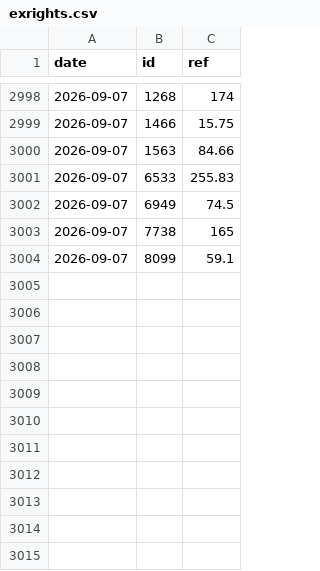
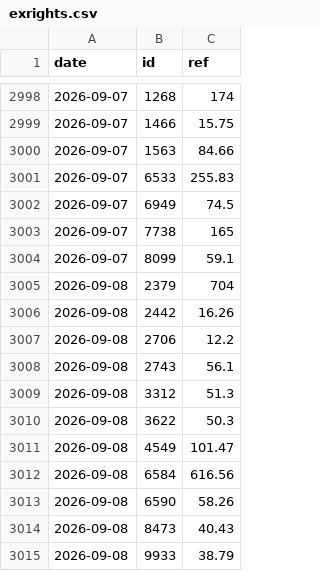
Before and after one commit to user01ju/sector_gainer, a CSV file: data/exrights.csv, drawn as a sheet; only a part is shown, gaps mark what is left out; the diff names each change by its address in the sheet, - before the commit and + after, or states it on an @@ line.

```diff
--- a/data/exrights.csv
+++ b/data/exrights.csv
+row 3005: 2026-09-08 | 2379 | 704
+row 3006: 2026-09-08 | 2442 | 16.26
+row 3007: 2026-09-08 | 2706 | 12.2
+row 3008: 2026-09-08 | 2743 | 56.1
+row 3009: 2026-09-08 | 3312 | 51.3
+row 3010: 2026-09-08 | 3622 | 50.3
+row 3011: 2026-09-08 | 4549 | 101.47
+row 3012: 2026-09-08 | 6584 | 616.56
+row 3013: 2026-09-08 | 6590 | 58.26
+row 3014: 2026-09-08 | 8473 | 40.43
+row 3015: 2026-09-08 | 9933 | 38.79
```
Also changed, not shown: data/market_index.csv, 6 other files.
